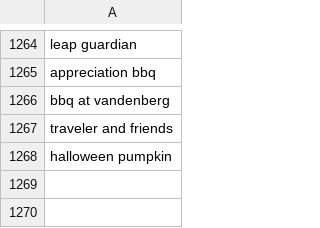
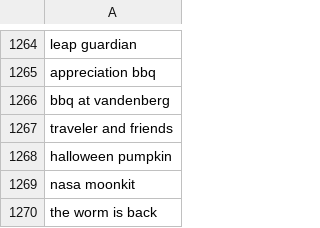
Before and after one commit to toolforge/tool-spacemedia, a CSV file: src/main/resources/blocklist.ignored.terms.csv, drawn as a sheet; only a part is shown, gaps mark what is left out; the diff names each change by its address in the sheet, - before the commit and + after, or states it on an @@ line.

Commit message:
update blocklist

```diff
--- a/src/main/resources/blocklist.ignored.terms.csv
+++ b/src/main/resources/blocklist.ignored.terms.csv
+row 1269: nasa moonkit
+row 1270: the worm is back
```
